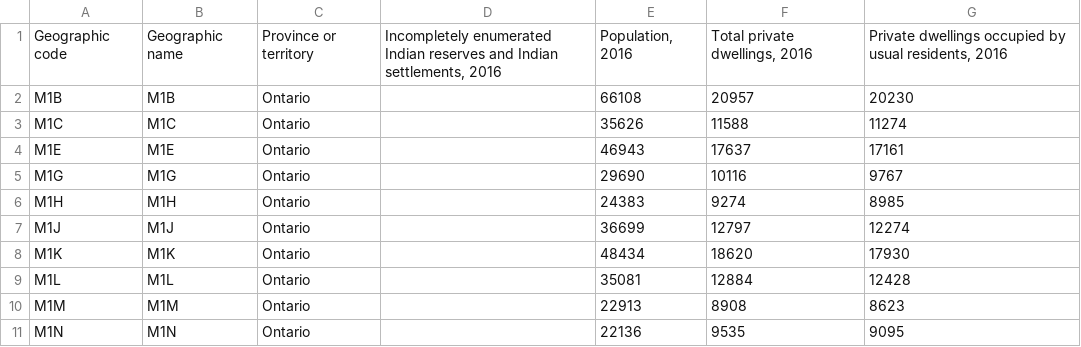
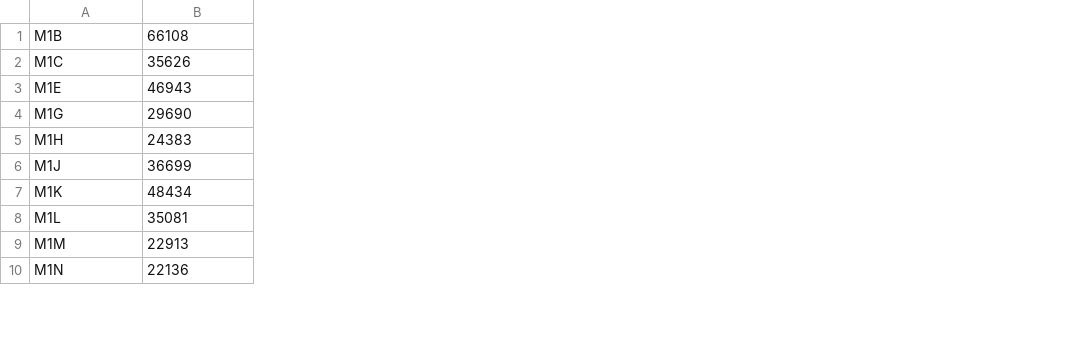
Before and after one commit to pasupathim/Git-Hub-1, a CSV file: Canada_Population_by_Postalcode_1.csv, drawn as a sheet; only a part is shown; removed rows and columns are numbered as before the commit, all else as after; the diff names each change by its address in the sheet, - before the commit and + after, or states it on an @@ line.

Commit message:
Add files via upload

```diff
--- a/Canada_Population_by_Postalcode_1.csv
+++ b/Canada_Population_by_Postalcode_1.csv
-column B, rows 2-11: M1B | M1C | M1E | M1G | M1H | M1J | M1K | M1L | M1M | M1N
-column C, rows 2-11: all Ontario
-column D, empty
-column F, rows 2-11: 20957 | 11588 | 17637 | 10116 | 9274 | 12797 | 18620 | 12884 | 8908 | 9535
-column G, rows 2-11: 20230 | 11274 | 17161 | 9767 | 8985 | 12274 | 17930 | 12428 | 8623 | 9095
-row 1: Geographic code | Geographic name | Province or territory | Incompletely enumerated Indian reserves and Indian settlements, 2016 | Population, 2016 | Total private dwellings, 2016 | Private dwellings occupied by usual residents, 2016
```
